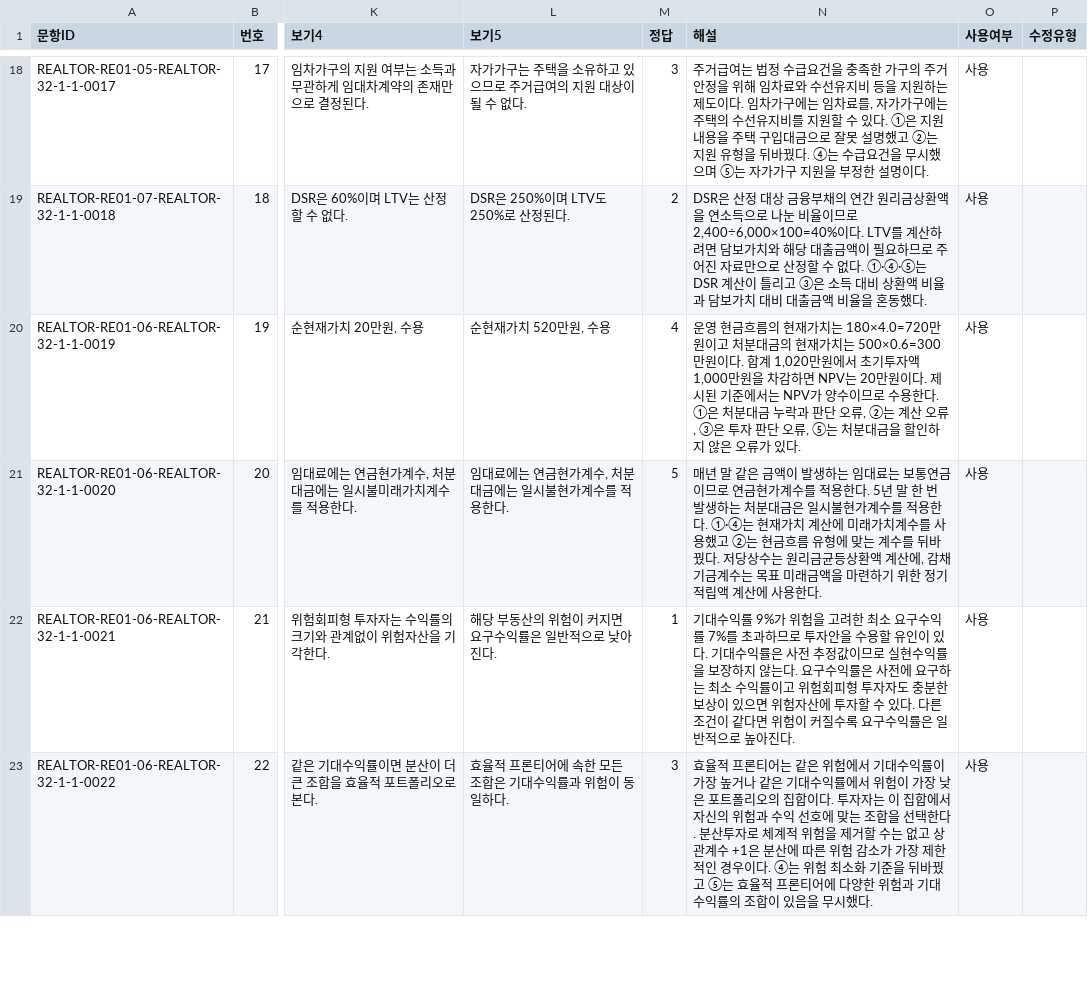
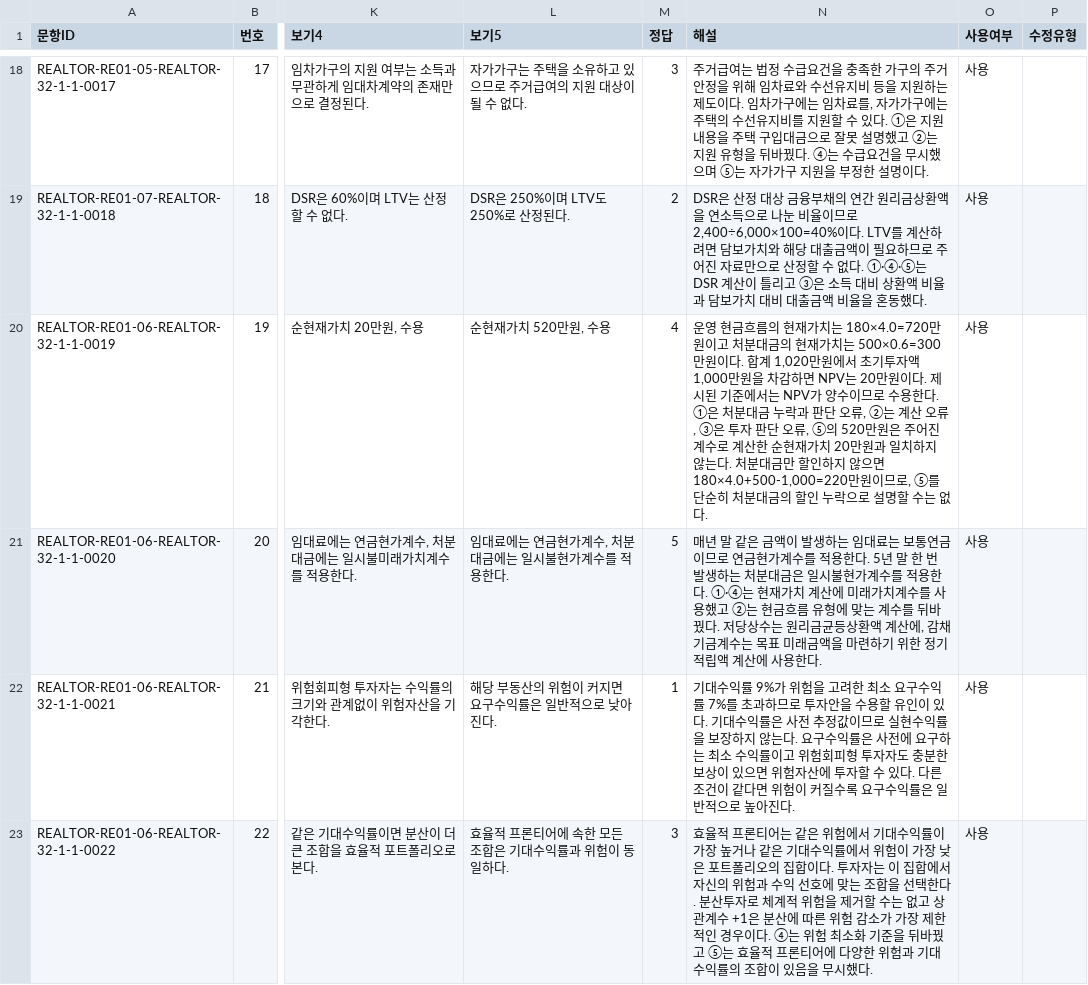
Before and after one commit to noh73010/education-webapp, a CSV file: generated/realtor/realtor_32-1-1.csv, drawn as a sheet; only a part is shown, gaps mark what is left out; the diff names each change by its address in the sheet, - before the commit and + after, or states it on an @@ line.

```diff
--- a/generated/realtor/realtor_32-1-1.csv
+++ b/generated/realtor/realtor_32-1-1.csv
-N20 (해설): …오류, ⑤는 처분대금을 할인하지 않은 오류가 있다.
+N20 (해설): …오류, ⑤의 520만원은 주어진 계수로 계산한 순현재가치 20만원과 일치하지 않는다. 처분대금만 할인하지 않으면 180×4.0+500-1,000=220만원이므로, ⑤를 단순히 처분대금의 할인 누락으로 설명할 수는 없다.
```
Also changed, not shown: generated/realtor/realtor_28-1-1.csv, generated/realtor/realtor_29-1-1.csv, 3 other files.
